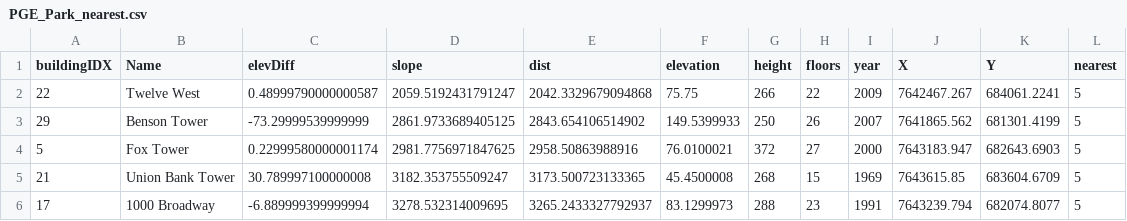
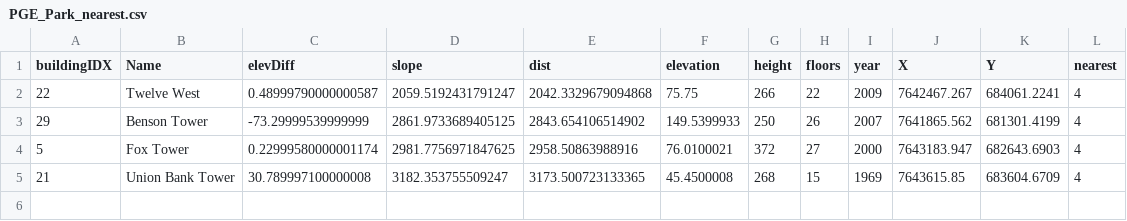
Before and after one commit to zachariahBinx/nv5_test, a CSV file: output_nearest/PGE_Park_nearest.csv, drawn as a sheet.

```diff
--- a/output_nearest/PGE_Park_nearest.csv
+++ b/output_nearest/PGE_Park_nearest.csv
@@ -1,6 +1,5 @@
 buildingIDX,Name,elevDiff,slope,dist,elevation,height,floors,year,X,Y,nearest
-22,Twelve West,0.48999790000000587,2059.5192431791247,2042.3329679094868,75.75,266,22,2009,7642467.267,684061.2241,5
-29,Benson Tower,-73.29999539999999,2861.9733689405125,2843.654106514902,149.5399933,250,26,2007,7641865.562,681301.4199,5
-5,Fox Tower,0.22999580000001174,2981.7756971847625,2958.50863988916,76.0100021,372,27,2000,7643183.947,682643.6903,5
-21,Union Bank Tower,30.789997100000008,3182.353755509247,3173.500723133365,45.4500008,268,15,1969,7643615.85,683604.6709,5
-17,1000 Broadway,-6.889999399999994,3278.532314009695,3265.2433327792937,83.1299973,288,23,1991,7643239.794,682074.8077,5
+22,Twelve West,0.48999790000000587,2059.5192431791247,2042.3329679094868,75.75,266,22,2009,7642467.267,684061.2241,4
+29,Benson Tower,-73.29999539999999,2861.9733689405125,2843.654106514902,149.5399933,250,26,2007,7641865.562,681301.4199,4
+5,Fox Tower,0.22999580000001174,2981.7756971847625,2958.50863988916,76.0100021,372,27,2000,7643183.947,682643.6903,4
+21,Union Bank Tower,30.789997100000008,3182.353755509247,3173.500723133365,45.4500008,268,15,1969,7643615.85,683604.6709,4
```
Also changed, not shown: output_nearest/Chapman_Square_nearest.csv, output_nearest/OHSU_nearest.csv, 8 other files.
